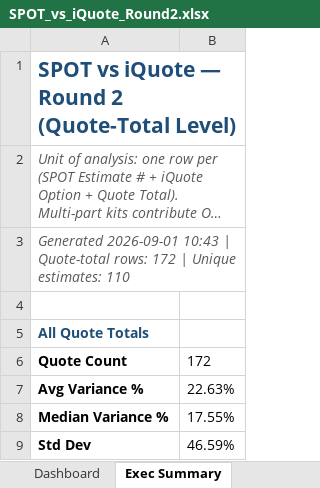
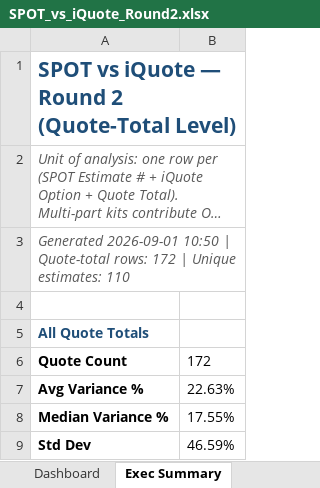
Before and after one commit to ariley-111/SPOT-Cloud-R2.0, an Excel workbook: analysis/SPOT_vs_iQuote_Round2.xlsx, sheet Exec Summary, drawn as a sheet; only a part is shown; long unchanged cells end in …; values as stored, in another font and other column widths than the file's, no borders; the diff names each change by its address in the sheet, - before the commit and + after, or states it on an @@ line.

```diff
--- a/analysis/SPOT_vs_iQuote_Round2.xlsx (sheet Exec Summary)
+++ b/analysis/SPOT_vs_iQuote_Round2.xlsx (sheet Exec Summary)
-A3: Generated 2026-09-01 10:43 | Quote-total…
+A3: Generated 2026-09-01 10:50 | Quote-total…
```
Also changed, not shown: sheet Dashboard, charts or pictures, backend/static_assets/SPOT_vs_iQuote_Round2.xlsx, 1 other file.
